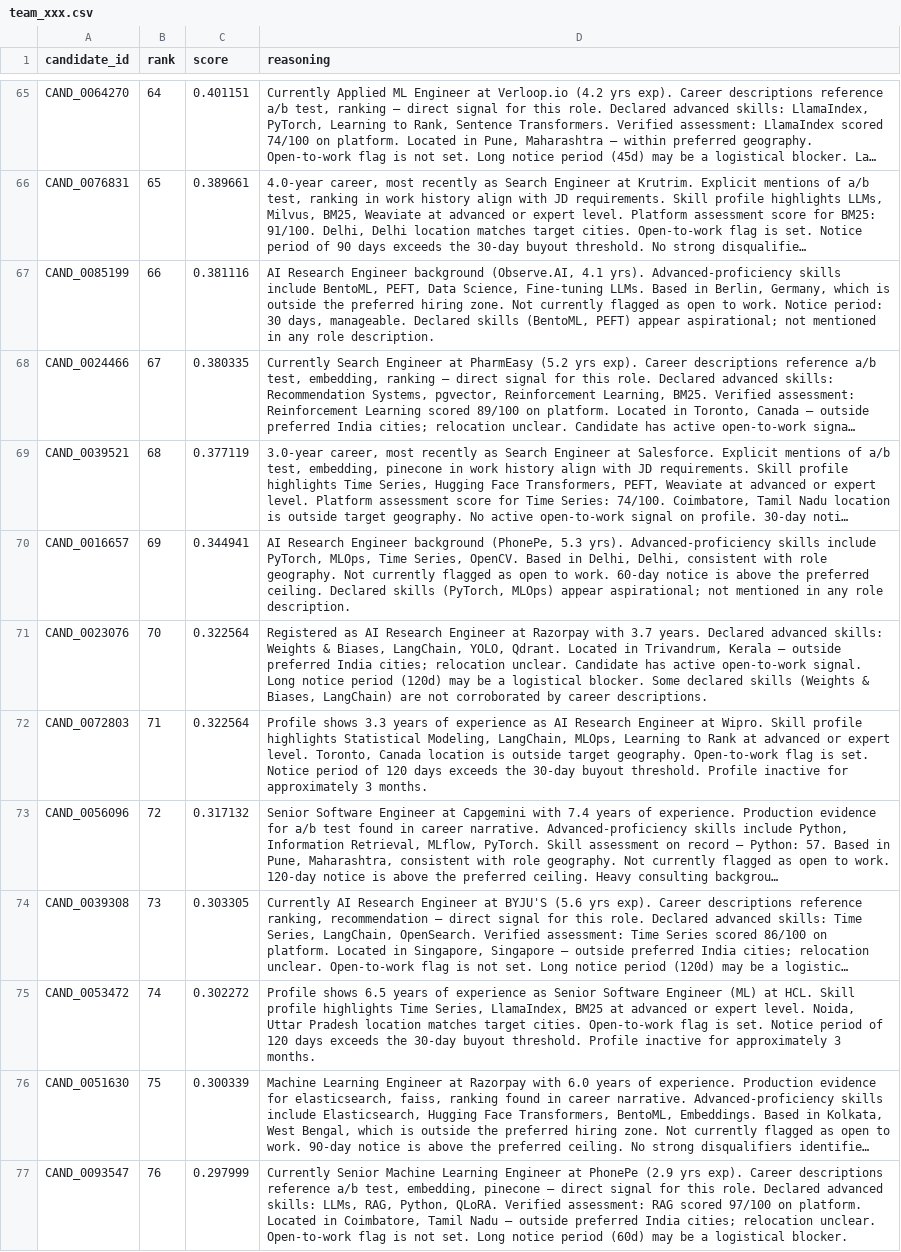
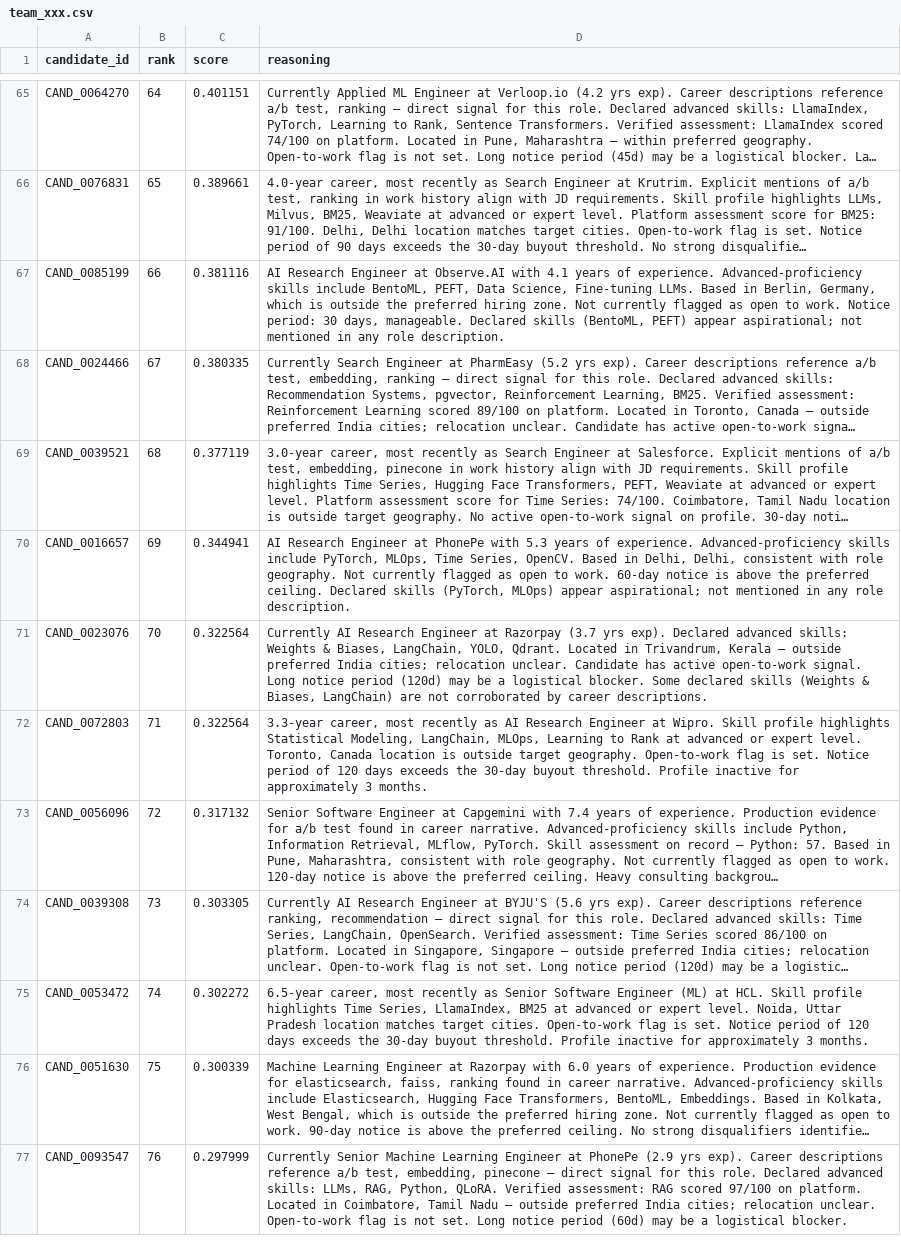
Before and after one commit to Abhishek86798/FitRank, a CSV file: team_xxx.csv, drawn as a sheet; only a part is shown, gaps mark what is left out; long unchanged cells end in …; the diff covers the shown part only; the diff names each change by its address in the sheet, - before the commit and + after, or states it on an @@ line.

```diff
--- a/team_xxx.csv
+++ b/team_xxx.csv
-D67 (reasoning): …Research Engineer background (Observe.AI, 4.1 yrs). Advanced-proficiency skills…
+D67 (reasoning): …Research Engineer at Observe.AI with 4.1 years of experience. Advanced-proficiency skills…
-D70 (reasoning): …Research Engineer background (PhonePe, 5.3 yrs). Advanced-proficiency skills…
+D70 (reasoning): …Research Engineer at PhonePe with 5.3 years of experience. Advanced-proficiency skills…
-D71 (reasoning): Registered as AI Research Engineer at Razorpay with 3.7 years. Declared advanced…
+D71 (reasoning): Currently AI Research Engineer at Razorpay (3.7 yrs exp). Declared advanced…
-D72 (reasoning): Profile shows 3.3 years of experience as AI…
+D72 (reasoning): 3.3-year career, most recently as AI…
-D75 (reasoning): Profile shows 6.5 years of experience as Senior…
+D75 (reasoning): 6.5-year career, most recently as Senior…
```
Also changed, not shown: 14 edited cells elsewhere in this file, 1 other file.
